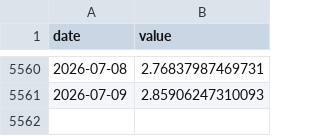
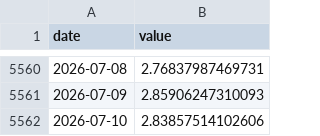
Before and after one commit to JoaquinMulet/treasury-desk-chile-usa, a CSV file: data/bcch/F022.BOSP.TAS.AN05.Z.Z.D.csv, drawn as a sheet; only a part is shown, gaps mark what is left out; the diff names each change by its address in the sheet, - before the commit and + after, or states it on an @@ line.

```diff
--- a/data/bcch/F022.BOSP.TAS.AN05.Z.Z.D.csv
+++ b/data/bcch/F022.BOSP.TAS.AN05.Z.Z.D.csv
+row 5562: 2026-07-10 | 2.83857514102606
```
Also changed, not shown: data/bcch/F022.BOSP.TAS.AN10.Z.Z.D.csv, data/bcch/F022.SWSP.TAS.AN01.Z.Z.D.csv, 45 other files.
